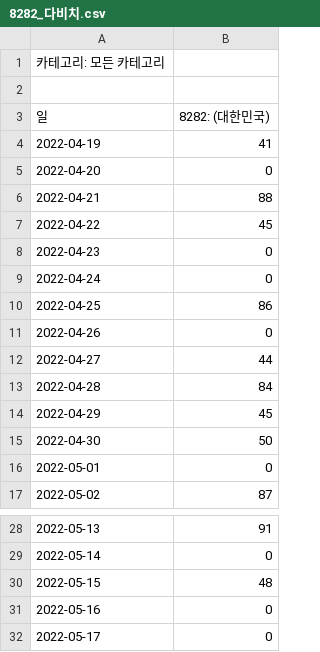
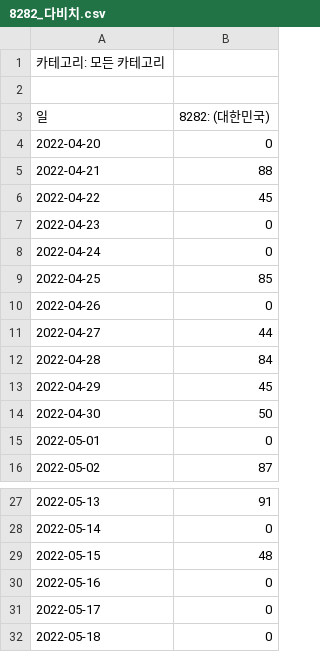
Before and after one commit to kbjung/Wantreez, a CSV file: Crawling/music/crawled_data/outlier_data/2022-05-09_2022-05-15/google_trend/ky/8282_다비치.csv, drawn as a sheet; only a part is shown, gaps mark what is left out.

```diff
--- a/Crawling/music/crawled_data/outlier_data/2022-05-09_2022-05-15/google_trend/ky/8282_다비치.csv
+++ b/Crawling/music/crawled_data/outlier_data/2022-05-09_2022-05-15/google_trend/ky/8282_다비치.csv
@@ -3,3 +3,2 @@
 일,8282: (대한민국)
-2022-04-19,41
 2022-04-20,0
@@ -9,3 +8,3 @@
 2022-04-24,0
-2022-04-25,86
+2022-04-25,85
 2022-04-26,0
@@ -32 +31,2 @@
 2022-05-17,0
+2022-05-18,0
```
Also changed, not shown: Crawling/music/crawled_data/outlier_data/2022-05-09_2022-05-15/google_trend/ky/나에게로 떠나는 여행_버즈.csv, Crawling/music/crawled_data/outlier_data/2022-05-09_2022-05-15/google_trend/ky/낭만 고양이_CHERRY FILTER.csv, 23 other files.
